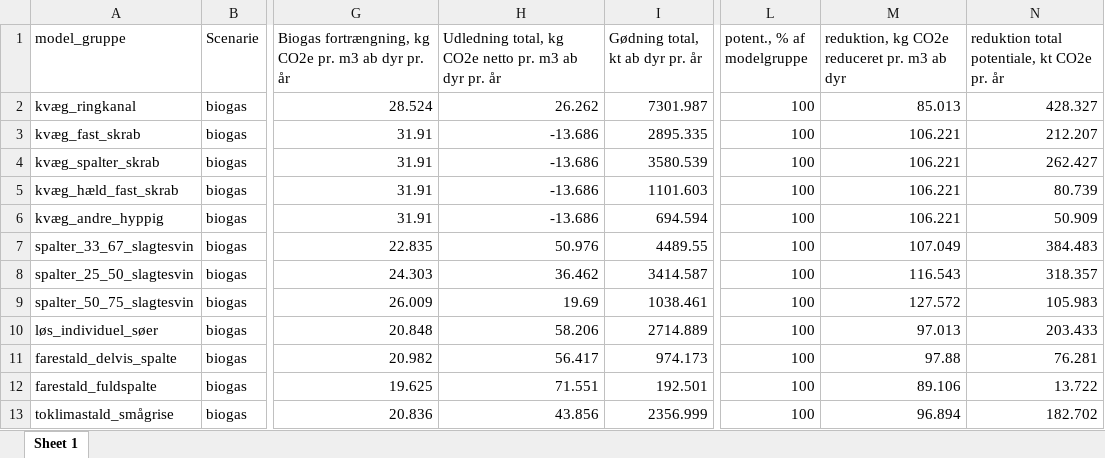
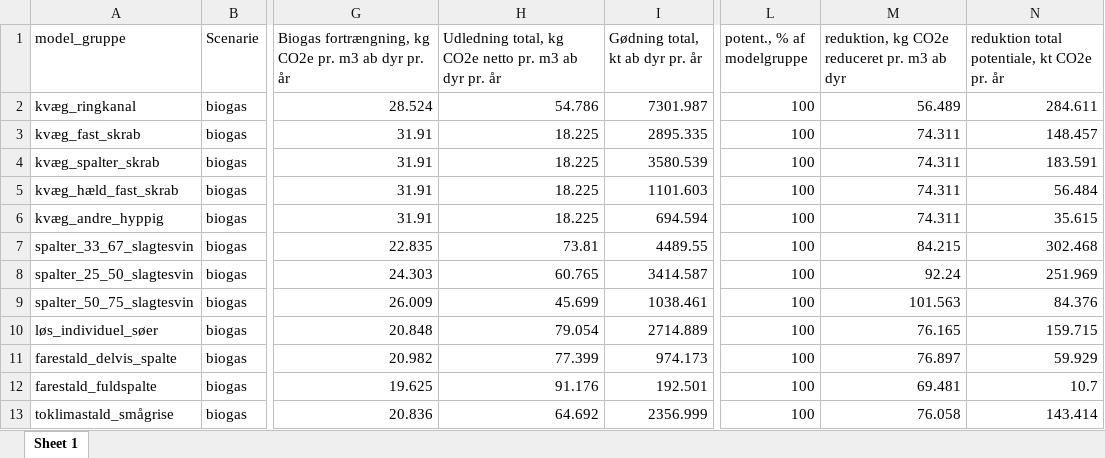
Before and after one commit to AU-BCE-EE/Dalby-2025-KVIK, an Excel workbook: output/emis_table_KVIK.xlsx, sheet Sheet 1, drawn as a sheet; only a part is shown, gaps mark what is left out; values as stored, in another font and other column widths than the file's, no borders; the diff covers the shown part only; the diff names each change by its address in the sheet, - before the commit and + after, or states it on an @@ line.

Commit message:
fixed mistake in fortrængning ved alle biogas beregninger.

```diff
--- a/output/emis_table_KVIK.xlsx (sheet Sheet 1)
+++ b/output/emis_table_KVIK.xlsx (sheet Sheet 1)
-H2: 26.262
+H2: 54.786
-M2: 85.013
+M2: 56.489
-N2: 428.327
+N2: 284.611
-H3:H6: -13.686
+H3:H6: 18.225
-M3:M6: 106.221
+M3:M6: 74.311
-N3: 212.207
+N3: 148.457
-N4: 262.427
+N4: 183.591
-N5: 80.739
+N5: 56.484
-N6: 50.909
+N6: 35.615
-H7: 50.976
+H7: 73.81
-M7: 107.049
+M7: 84.215
-N7: 384.483
+N7: 302.468
-H8: 36.462
+H8: 60.765
-M8: 116.543
+M8: 92.24
-N8: 318.357
+N8: 251.969
-H9: 19.69
+H9: 45.699
-M9: 127.572
+M9: 101.563
-N9: 105.983
+N9: 84.376
-H10: 58.206
+H10: 79.054
-M10: 97.013
+M10: 76.165
-N10: 203.433
+N10: 159.715
-H11: 56.417
+H11: 77.399
-M11: 97.88
+M11: 76.897
-N11: 76.281
+N11: 59.929
-H12: 71.551
+H12: 91.176
-M12: 89.106
+M12: 69.481
-N12: 13.722
+N12: 10.7
-H13: 43.856
+H13: 64.692
-M13: 96.894
+M13: 76.058
-N13: 182.702
+N13: 143.414
```
Also changed, not shown: 50 edited cells elsewhere in this sheet, output/emis_table_DyrSamlet_KVIK.xlsx, output/udbred_poten_kt_Goedn_år.xlsx, 3 other files.
